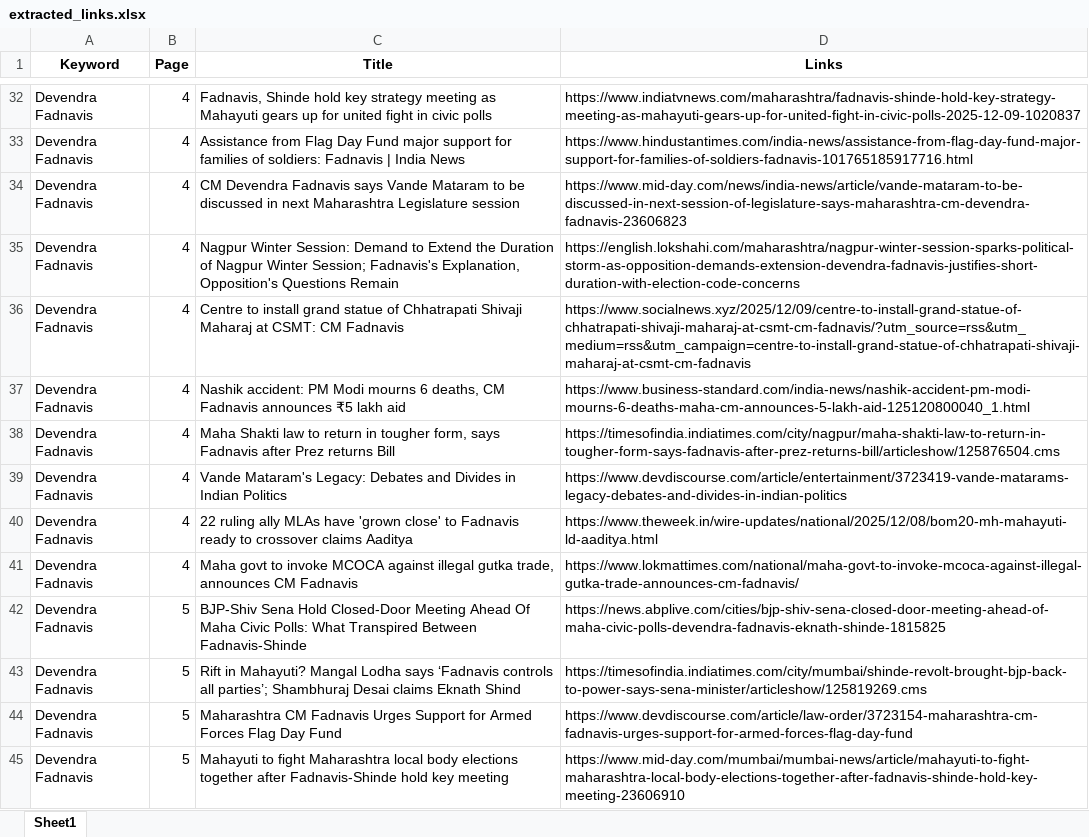
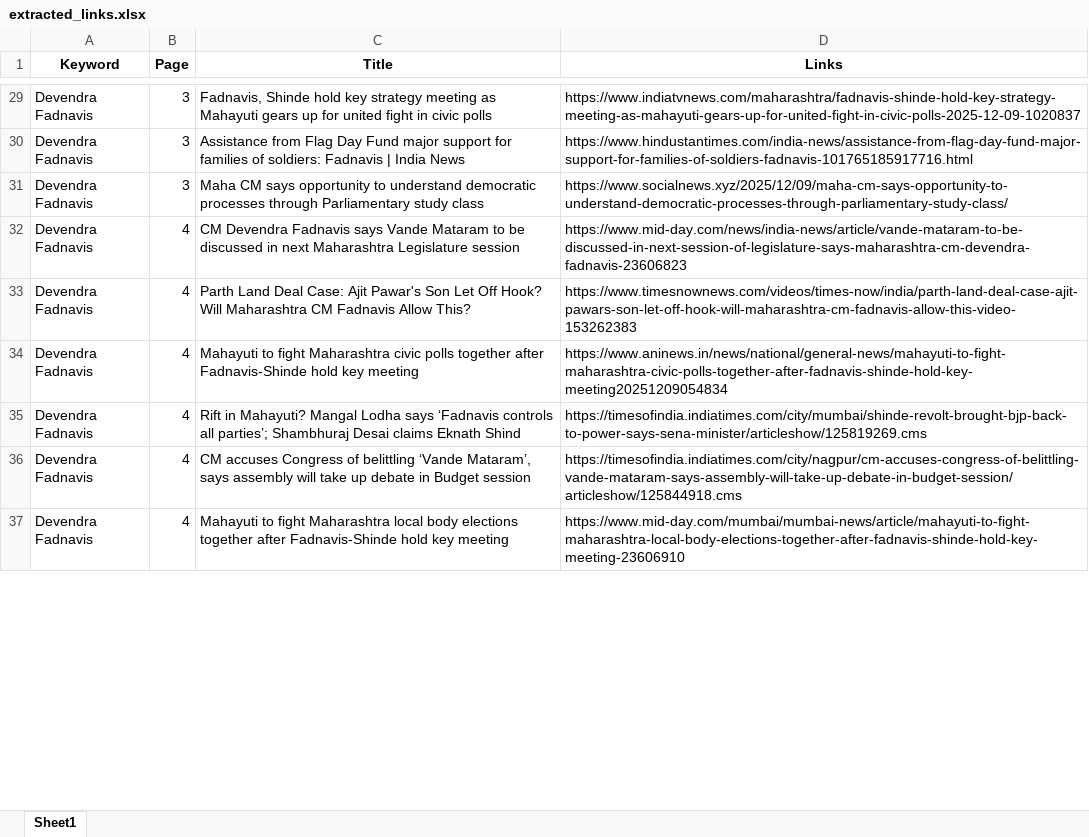
Before and after one commit to TheStrelemaLLP/Media-Monitoring-Pipeline, an Excel workbook: Output/Devendra Fadnavis/extracted_links.xlsx, sheet Sheet1, drawn as a sheet; only a part is shown, gaps mark what is left out; values as stored, in another font and other column widths than the file's, no borders; removed rows and columns are numbered as before the commit, all else as after; the diff covers the shown part only; the diff names each change by its address in the sheet, - before the commit and + after, or states it on an @@ line.

```diff
--- a/Output/Devendra Fadnavis/extracted_links.xlsx (sheet Sheet1)
+++ b/Output/Devendra Fadnavis/extracted_links.xlsx (sheet Sheet1)
-B29:B30 (Page): 4
+B29:B30 (Page): 3
+row 31: Devendra Fadnavis | 3 | Maha CM says opportunity to understand democratic processes through Parliamentary study class | https://www.socialnews.xyz/2025/12/09/maha-cm-says-opportunity-to-understand-democratic-processes-through-parliamentary-study-class/
-row 35: Devendra Fadnavis | 4 | Nagpur Winter Session: Demand to Extend the Duration of Nagpur Winter Session; Fadnavis's Explanation, Opposition's Questions Remain | https://english.lokshahi.com/maharashtra/nagpur-winter-session-sparks-political-storm-as-opposition-demands-extension-devendra-fadnavis-justifies-short-duration-with-election-code-concerns
-C33 (Title): Centre to install grand statue of Chhatrapati Shivaji Maharaj at CSMT: CM Fadnavis
+C33 (Title): Parth Land Deal Case: Ajit Pawar's Son Let Off Hook? Will Maharashtra CM Fadnavis Allow This?
-D33 (Links): https://www.socialnews.xyz/2025/12/09/centre-to-install-grand-statue-of-chhatrapati-shivaji-maharaj-at-csmt-cm-fadnavis/?utm_source=rss&utm_medium=rss&utm_campaign=centre-to-install-grand-statue-of-chhatrapati-shivaji-maharaj-at-csmt-cm-fadnavis
+D33 (Links): https://www.timesnownews.com/videos/times-now/india/parth-land-deal-case-ajit-pawars-son-let-off-hook-will-maharashtra-cm-fadnavis-allow-this-video-153262383
-row 37: Devendra Fadnavis | 4 | Nashik accident: PM Modi mourns 6 deaths, CM Fadnavis announces ₹5 lakh aid | https://www.business-standard.com/india-news/nashik-accident-pm-modi-mourns-6-deaths-maha-cm-announces-5-lakh-aid-125120800040_1.html
-C34 (Title): Maha Shakti law to return in tougher form, says Fadnavis after Prez returns Bill
+C34 (Title): Mahayuti to fight Maharashtra civic polls together after Fadnavis-Shinde hold key meeting
-D34 (Links): https://timesofindia.indiatimes.com/city/nagpur/maha-shakti-law-to-return-in-tougher-form-says-fadnavis-after-prez-returns-bill/articleshow/125876504.cms
+D34 (Links): https://www.aninews.in/news/national/general-news/mahayuti-to-fight-maharashtra-civic-polls-together-after-fadnavis-shinde-hold-key-meeting20251209054834
-row 39: Devendra Fadnavis | 4 | Vande Mataram's Legacy: Debates and Divides in Indian Politics | https://www.devdiscourse.com/article/entertainment/3723419-vande-matarams-legacy-debates-and-divides-in-indian-politics
-row 40: Devendra Fadnavis | 4 | 22 ruling ally MLAs have 'grown close' to Fadnavis ready to crossover claims Aaditya | https://www.theweek.in/wire-updates/national/2025/12/08/bom20-mh-mahayuti-ld-aaditya.html
-row 41: Devendra Fadnavis | 4 | Maha govt to invoke MCOCA against illegal gutka trade, announces CM Fadnavis | https://www.lokmattimes.com/national/maha-govt-to-invoke-mcoca-against-illegal-gutka-trade-announces-cm-fadnavis/
-row 42: Devendra Fadnavis | 5 | BJP-Shiv Sena Hold Closed-Door Meeting Ahead Of Maha Civic Polls: What Transpired Between Fadnavis-Shinde | https://news.abplive.com/cities/bjp-shiv-sena-closed-door-meeting-ahead-of-maha-civic-polls-devendra-fadnavis-eknath-shinde-1815825
-B35 (Page): 5
+B35 (Page): 4
-row 44: Devendra Fadnavis | 5 | Maharashtra CM Fadnavis Urges Support for Armed Forces Flag Day Fund | https://www.devdiscourse.com/article/law-order/3723154-maharashtra-cm-fadnavis-urges-support-for-armed-forces-flag-day-fund
+row 36: Devendra Fadnavis | 4 | CM accuses Congress of belittling ‘Vande Mataram’, says assembly will take up debate in Budget session | https://timesofindia.indiatimes.com/city/nagpur/cm-accuses-congress-of-belittling-vande-mataram-says-assembly-will-take-up-debate-in-budget-session/articleshow/125844918.cms
-B37 (Page): 5
+B37 (Page): 4
```
Also changed, not shown: 115 added rows, 277 removed rows, 13 moved rows and 228 edited cells elsewhere in this sheet, Output/Devendra Fadnavis/extracted_links_Devendra Fadnavis_failed_links.xlsx, 3 other files.
